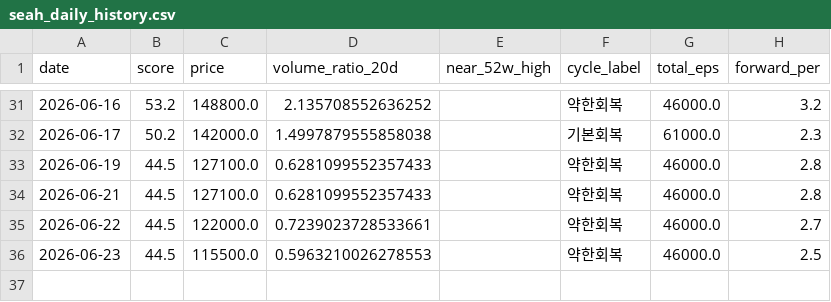
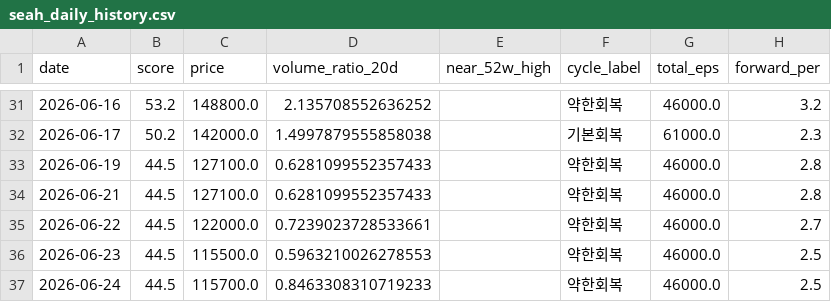
Before and after one commit to JungMin-4287/seah-monitor, a CSV file: data/seah_daily_history.csv, drawn as a sheet; only a part is shown, gaps mark what is left out; the diff names each change by its address in the sheet, - before the commit and + after, or states it on an @@ line.

```diff
--- a/data/seah_daily_history.csv
+++ b/data/seah_daily_history.csv
+row 37: 2026-06-24 | 44.5 | 115700.0 | 0.8463308310719233 |  | 약한회복 | 46000.0 | 2.5
```
Also changed, not shown: 1 other file.
